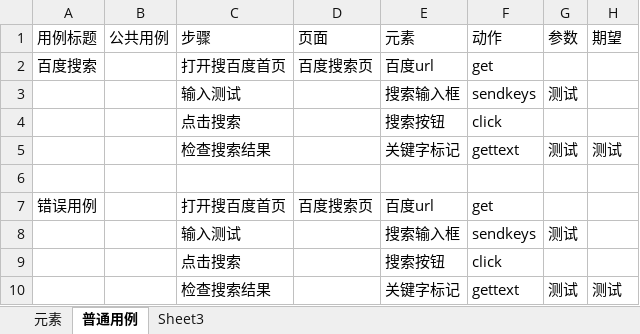
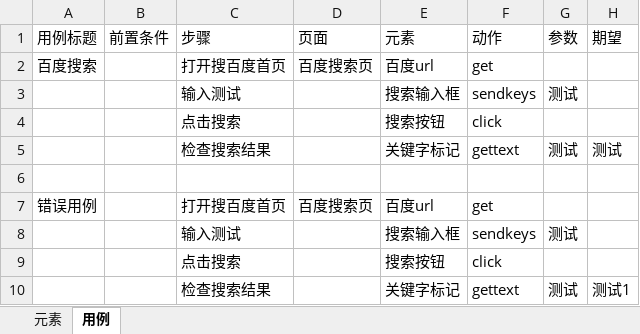
Before and after one commit to ahaMrz/test, an Excel workbook: TestAutomationZ/caseexcel/Example.xlsx, sheet 用例, drawn as a sheet; values as stored, in another font and other column widths than the file's, no borders; the diff names each change by its address in the sheet, - before the commit and + after, or states it on an @@ line.

```diff
--- a/TestAutomationZ/caseexcel/Example.xlsx (sheet 用例)
+++ b/TestAutomationZ/caseexcel/Example.xlsx (sheet 用例)
-sheet tab: 普通用例
+sheet tab: 用例
-sheet tab: Sheet3
-B1: 公共用例
+B1: 前置条件
-H10 (期望): 测试
+H10 (期望): 测试1
```
Also changed, not shown: 16 other files.
